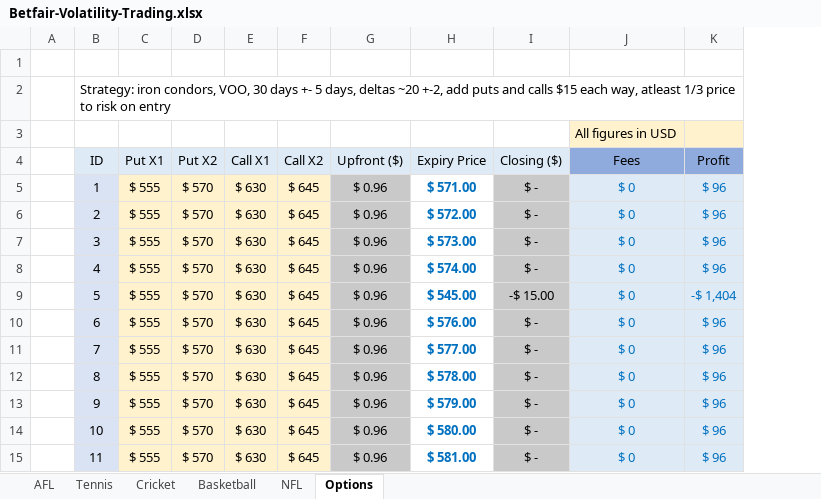
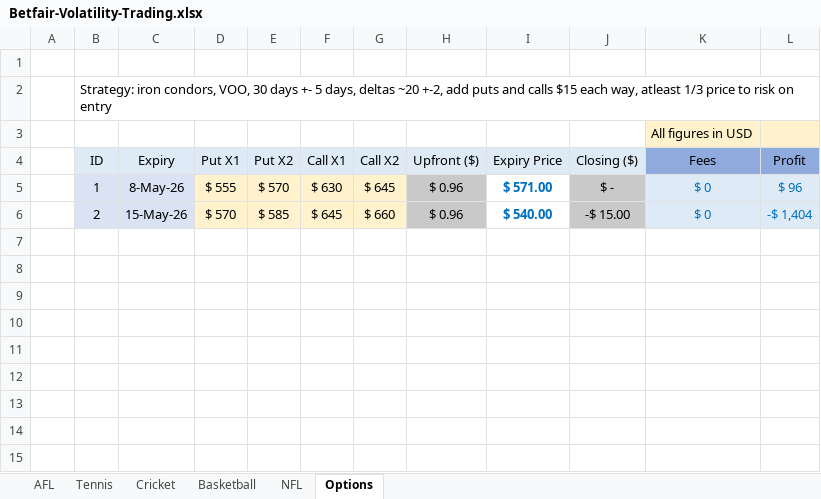
Before and after one commit to zazwaz12/BetfairExcel, an Excel workbook: Betfair-Volatility-Trading.xlsx, sheet Options, drawn as a sheet; values as stored, in another font and other column widths than the file's, no borders; conditional formats not drawn; removed rows and columns are numbered as before the commit, all else as after; the diff names each change by its address in the sheet, - before the commit and + after, or states it on an @@ line.

Commit message:
Add files via upload

```diff
--- a/Betfair-Volatility-Trading.xlsx (sheet Options)
+++ b/Betfair-Volatility-Trading.xlsx (sheet Options)
+column C (Expiry), row 5: 8-May-26
-row 6:  | 2 | $ 555 | $ 570 | $ 630 | $ 645 | $ 0.96 | $ 572.00 | $ - | $ 0 | $ 96
-row 7:  | 3 | $ 555 | $ 570 | $ 630 | $ 645 | $ 0.96 | $ 573.00 | $ - | $ 0 | $ 96
-row 8:  | 4 | $ 555 | $ 570 | $ 630 | $ 645 | $ 0.96 | $ 574.00 | $ - | $ 0 | $ 96
-row 9:  | 5 | $ 555 | $ 570 | $ 630 | $ 645 | $ 0.96 | $ 545.00 | -$ 15.00 | $ 0 | -$ 1,404
-row 10:  | 6 | $ 555 | $ 570 | $ 630 | $ 645 | $ 0.96 | $ 576.00 | $ - | $ 0 | $ 96
-row 11:  | 7 | $ 555 | $ 570 | $ 630 | $ 645 | $ 0.96 | $ 577.00 | $ - | $ 0 | $ 96
-row 12:  | 8 | $ 555 | $ 570 | $ 630 | $ 645 | $ 0.96 | $ 578.00 | $ - | $ 0 | $ 96
-row 13:  | 9 | $ 555 | $ 570 | $ 630 | $ 645 | $ 0.96 | $ 579.00 | $ - | $ 0 | $ 96
-row 14:  | 10 | $ 555 | $ 570 | $ 630 | $ 645 | $ 0.96 | $ 580.00 | $ - | $ 0 | $ 96
-row 15:  | 11 | $ 555 | $ 570 | $ 630 | $ 645 | $ 0.96 | $ 581.00 | $ - | $ 0 | $ 96
+row 6:  | 2 | 15-May-26 | $ 570 | $ 585 | $ 645 | $ 660 | $ 0.96 | $ 540.00 | -$ 15.00 | $ 0 | -$ 1,404
```
Also changed, not shown: sheet AFL, sheet Tennis, formulas that keep their value.
